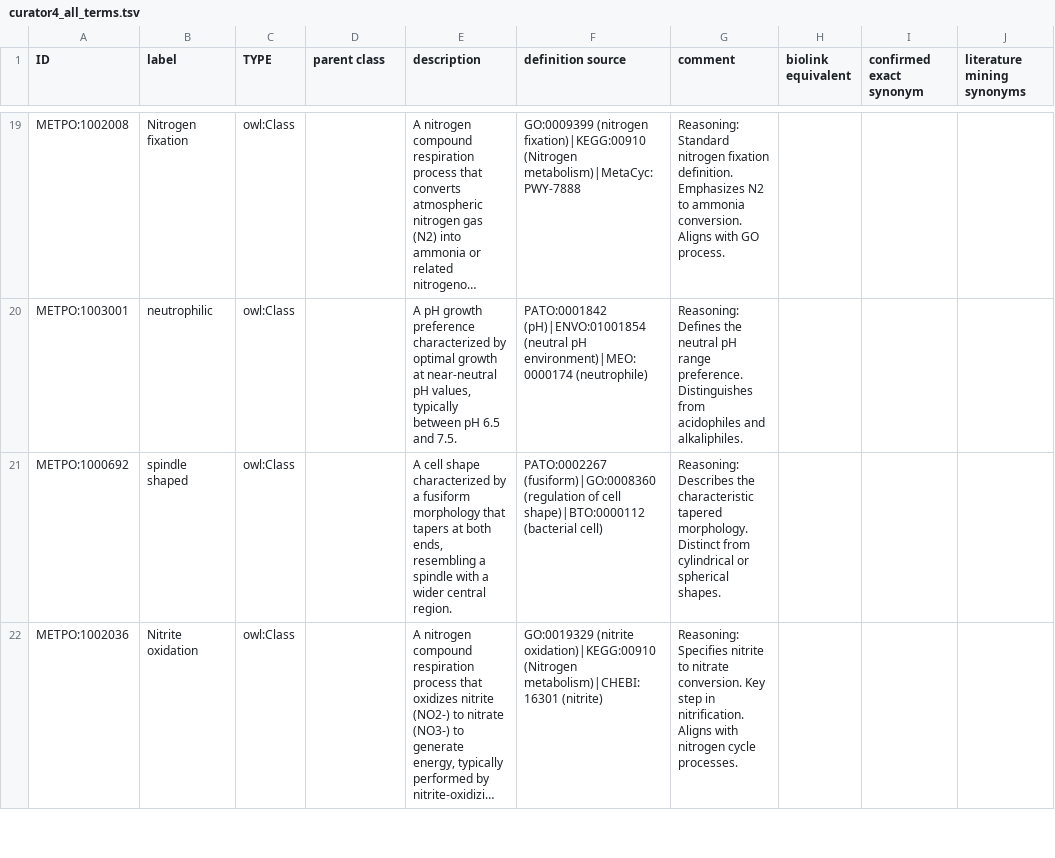
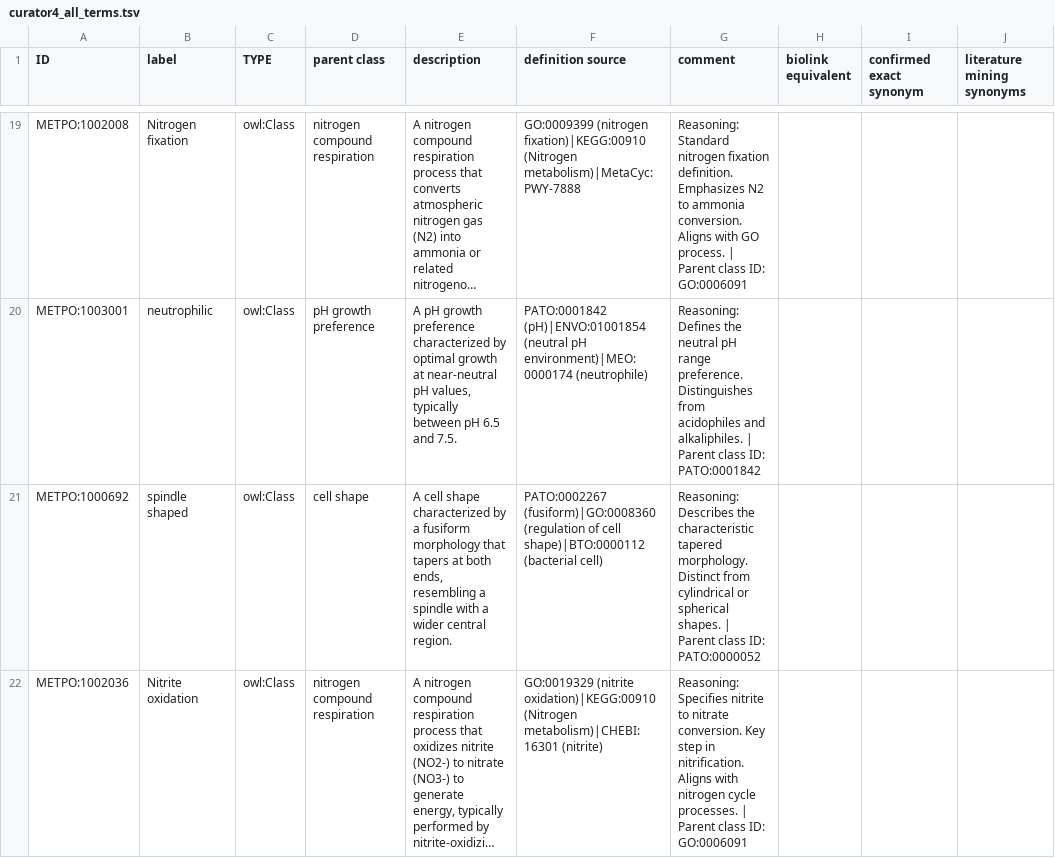
Before and after one commit to berkeleybop/metpo-kgm-studio, a TSV file: outputs/final/curator4_all_terms.tsv, drawn as a sheet; only a part is shown, gaps mark what is left out; long unchanged cells end in …; the diff covers the shown part only; the diff names each change by its address in the sheet, - before the commit and + after, or states it on an @@ line.

Commit message:
Add parent_class and parent_class_id to curator4 definitions
- Added parent_class field to all 33 curator4 definitions
- Added parent_class_id field with ontology IDs (PATO, GO, BFO, NCIT)
- Updated curator4_all_terms.tsv with parent class information
- Now compliant with v2.1 prompt format requirements
- All definitions follow OBO Foundry genus-differentia pattern

```diff
--- a/outputs/final/curator4_all_terms.tsv
+++ b/outputs/final/curator4_all_terms.tsv
-D19 (parent class): (empty)
+D19 (parent class): nitrogen compound respiration
-G19 (comment): …GO process.
+G19 (comment): …GO process. | Parent class ID: GO:0006091
-D20 (parent class): (empty)
+D20 (parent class): pH growth preference
-G20 (comment): …and alkaliphiles.
+G20 (comment): …and alkaliphiles. | Parent class ID: PATO:0001842
-D21 (parent class): (empty)
+D21 (parent class): cell shape
-G21 (comment): …spherical shapes.
+G21 (comment): …spherical shapes. | Parent class ID: PATO:0000052
-D22 (parent class): (empty)
+D22 (parent class): nitrogen compound respiration
-G22 (comment): …cycle processes.
+G22 (comment): …cycle processes. | Parent class ID: GO:0006091
```
Also changed, not shown: 59 edited cells elsewhere in this file, 1 other file.
